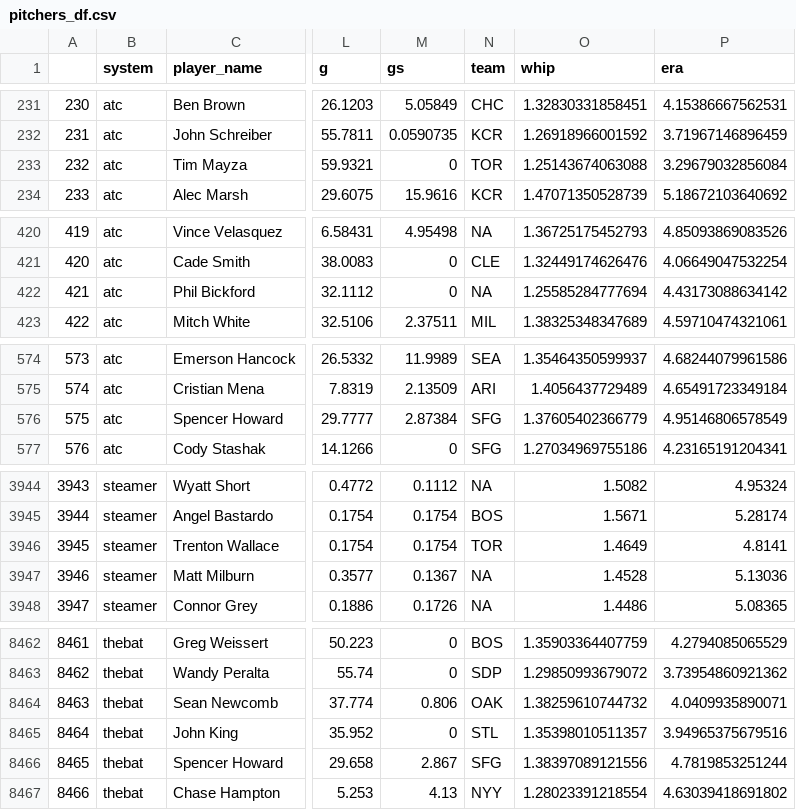
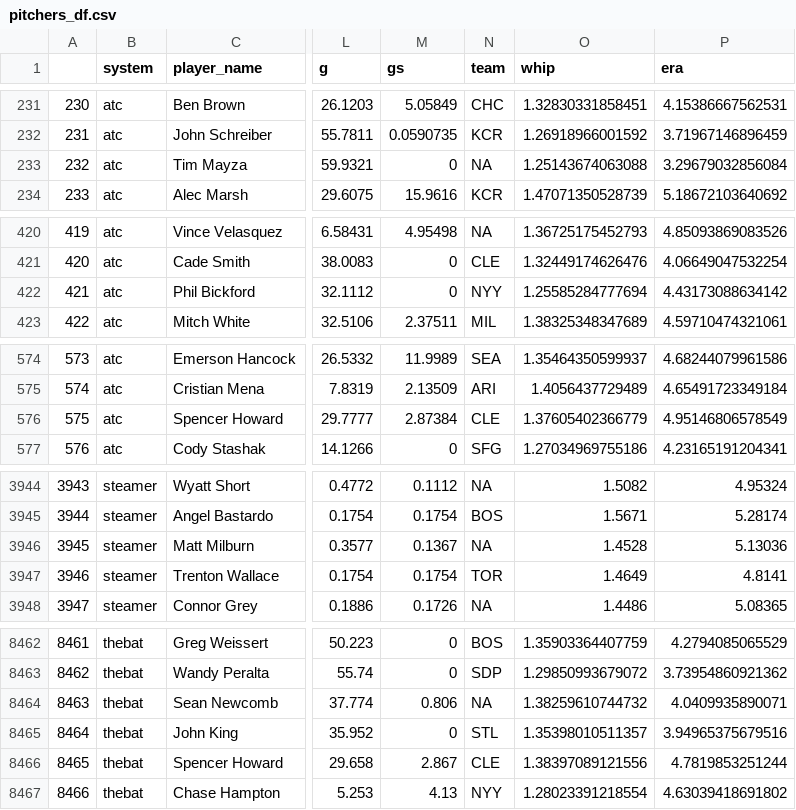
Before and after one commit to bdidds2/Betting, a CSV file: ottoneu/pitchers_df.csv, drawn as a sheet; only a part is shown, gaps mark what is left out; addresses are those after the commit; the diff covers the shown part only; the diff names each change by its address in the sheet, - before the commit and + after, or states it on an @@ line.

```diff
--- a/ottoneu/pitchers_df.csv
+++ b/ottoneu/pitchers_df.csv
-N233 (team): TOR
+N233 (team): NA
-N422 (team): NA
+N422 (team): NYY
-N576 (team): SFG
+N576 (team): CLE
@@ column A renumbered between rows 3946 and 7748 @@
@@ row 3946 moved to row 3947: 3946 @@
-N8464 (team): OAK
+N8464 (team): NA
-N8466 (team): SFG
+N8466 (team): CLE
```
Also changed, not shown: 3 moved rows and 23 edited cells elsewhere in this file, ottoneu/all_pitchers.csv, ottoneu/bum_bum_pitchers.csv, 3 other files.
